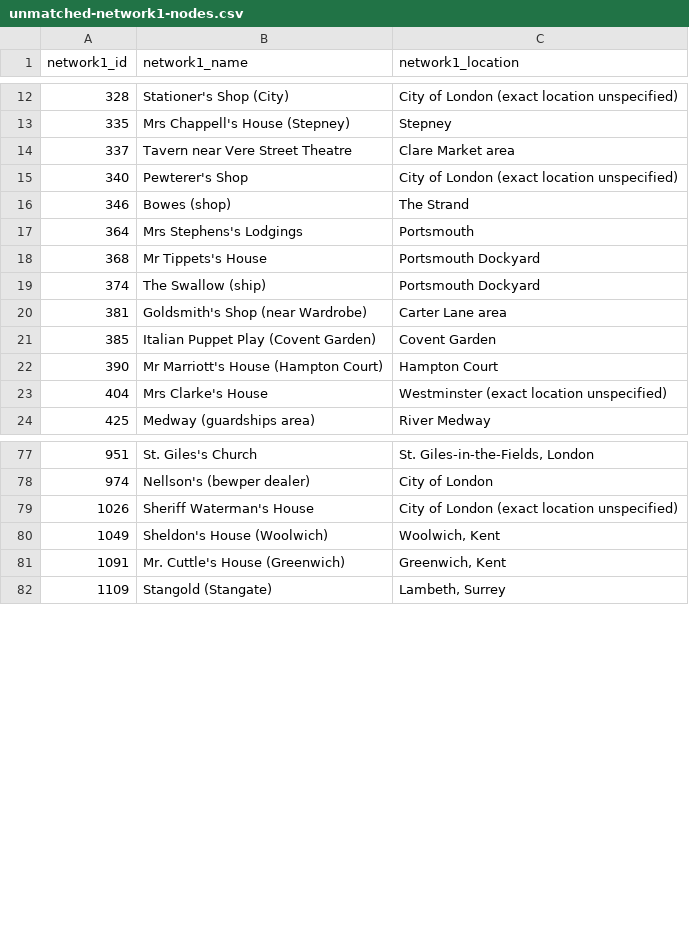
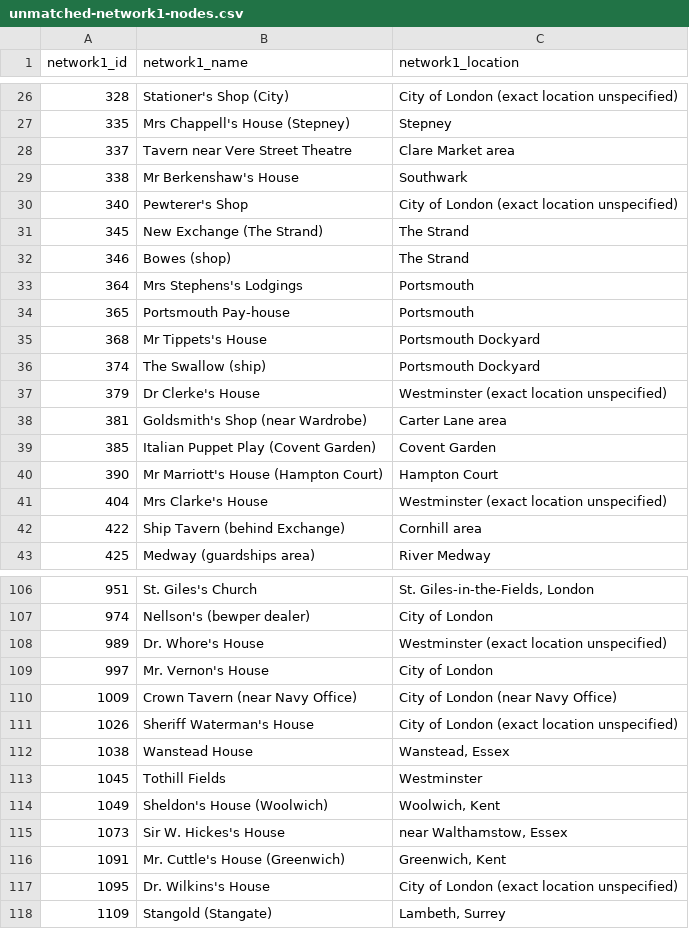
Before and after one commit to jmotis/networking-pepys, a CSV file: unmatched-network1-nodes.csv, drawn as a sheet; only a part is shown, gaps mark what is left out; the diff covers the shown part only.

```diff
--- a/unmatched-network1-nodes.csv
+++ b/unmatched-network1-nodes.csv
@@ -14,7 +28,11 @@ network1_id,network1_name,network1_location
 337,Tavern near Vere Street Theatre,Clare Market area
+338,Mr Berkenshaw's House,Southwark
 340,Pewterer's Shop,City of London (exact location unspecified)
+345,New Exchange (The Strand),The Strand
 346,Bowes (shop),The Strand
 364,Mrs Stephens's Lodgings,Portsmouth
+365,Portsmouth Pay-house,Portsmouth
 368,Mr Tippets's House,Portsmouth Dockyard
 374,The Swallow (ship),Portsmouth Dockyard
+379,Dr Clerke's House,Westminster (exact location unspecified)
 381,Goldsmith's Shop (near Wardrobe),Carter Lane area
@@ -23,2 +41,3 @@ network1_id,network1_name,network1_location
 404,Mrs Clarke's House,Westminster (exact location unspecified)
+422,Ship Tavern (behind Exchange),Cornhill area
 425,Medway (guardships area),River Medway
@@ -78,5 +107,12 @@ network1_id,network1_name,network1_location
 974,Nellson's (bewper dealer),City of London
+989,Dr. Whore's House,Westminster (exact location unspecified)
+997,Mr. Vernon's House,City of London
+1009,Crown Tavern (near Navy Office),City of London (near Navy Office)
 1026,Sheriff Waterman's House,City of London (exact location unspecified)
+1038,Wanstead House,"Wanstead, Essex"
+1045,Tothill Fields,Westminster
 1049,Sheldon's House (Woolwich),"Woolwich, Kent"
+1073,Sir W. Hickes's House,"near Walthamstow, Essex"
 1091,Mr. Cuttle's House (Greenwich),"Greenwich, Kent"
+1095,Dr. Wilkins's House,City of London (exact location unspecified)
 1109,Stangold (Stangate),"Lambeth, Surrey"
```
Also changed, not shown: 29 added rows elsewhere in this file, 3 other files.
